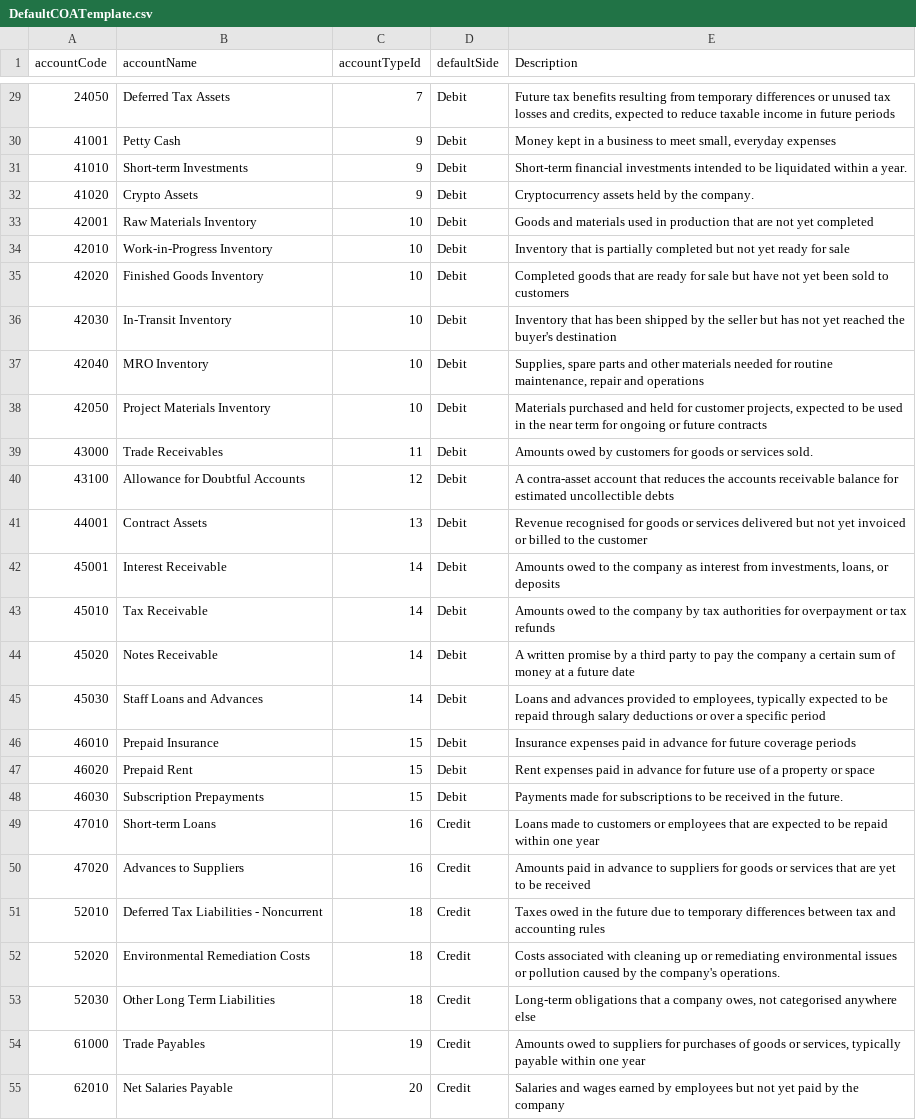
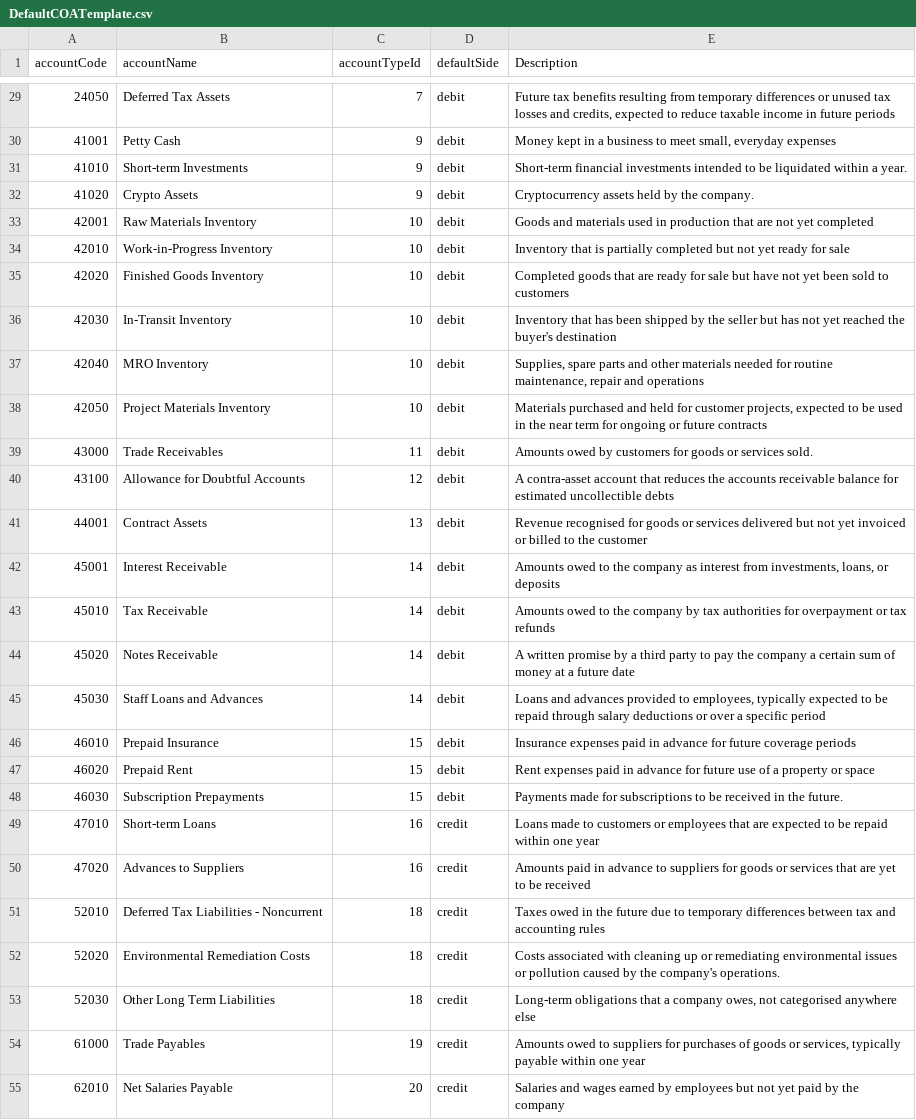
Before and after one commit to accountable-tsl/accountable-books, a CSV file: prisma/data/DefaultCOATemplate.csv, drawn as a sheet; only a part is shown, gaps mark what is left out; the diff covers the shown part only; the diff names each change by its address in the sheet, - before the commit and + after, or states it on an @@ line.

```diff
--- a/prisma/data/DefaultCOATemplate.csv
+++ b/prisma/data/DefaultCOATemplate.csv
-D29:D48 (defaultSide): Debit
+D29:D48 (defaultSide): debit
-D49:D55 (defaultSide): Credit
+D49:D55 (defaultSide): credit
```
Also changed, not shown: 121 edited cells elsewhere in this file, 10 other files.
